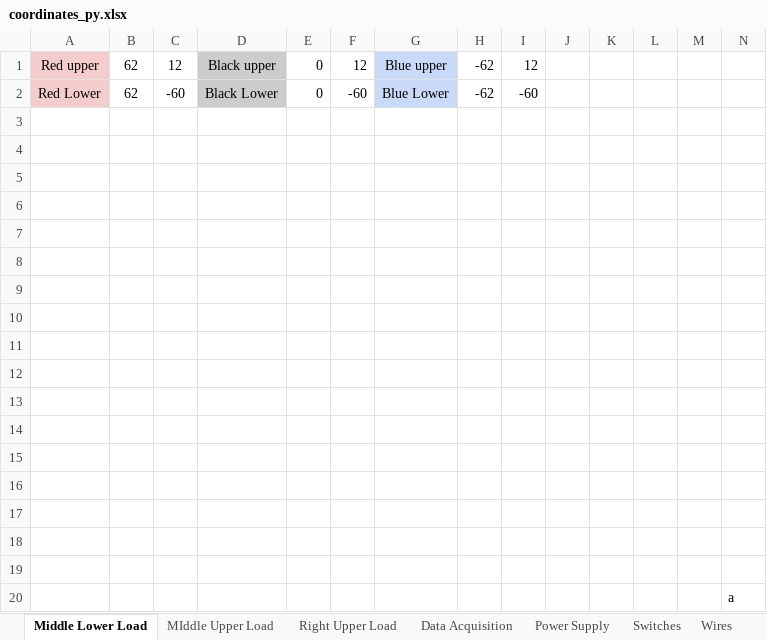
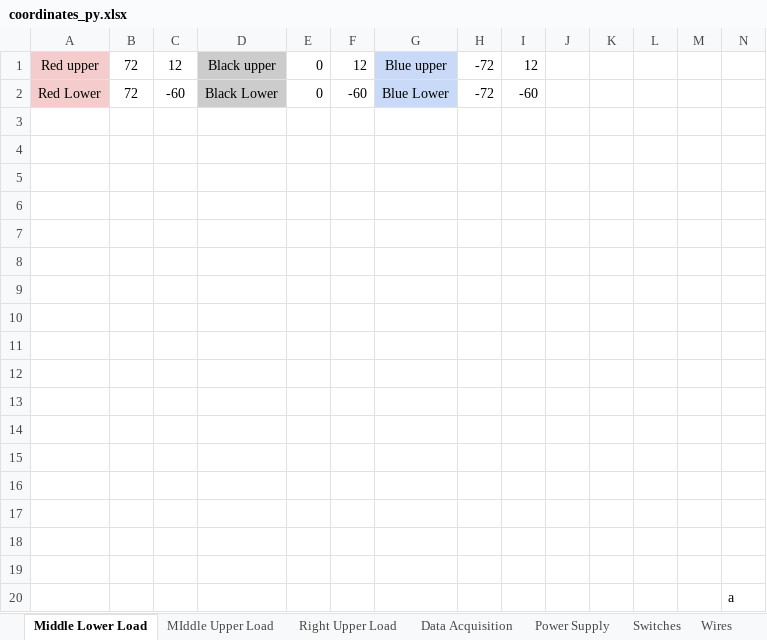
Before and after one commit to MHGonzales/Thesis, an Excel workbook: coordinates_py.xlsx, sheet Middle Lower Load, drawn as a sheet; values as stored, in another font and other column widths than the file's, no borders; the diff names each change by its address in the sheet, - before the commit and + after, or states it on an @@ line.

```diff
--- a/coordinates_py.xlsx (sheet Middle Lower Load)
+++ b/coordinates_py.xlsx (sheet Middle Lower Load)
-B1:B2: 62
+B1:B2: 72
-H1:H2: -62
+H1:H2: -72
```
Also changed, not shown: 3 other files.
